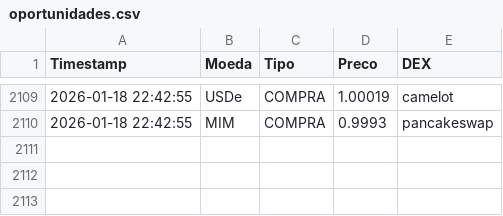
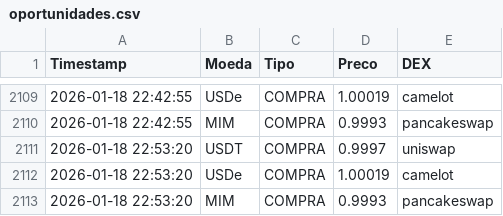
Before and after one commit to pclima82/monitor-stables, a CSV file: oportunidades.csv, drawn as a sheet; only a part is shown, gaps mark what is left out.

Commit message:
Log atualizado: Sun Jan 18 22:53:21 UTC 2026

```diff
--- a/oportunidades.csv
+++ b/oportunidades.csv
@@ -2110 +2110,4 @@ Timestamp,Moeda,Tipo,Preco,DEX
 2026-01-18 22:42:55,MIM,COMPRA,0.9993,pancakeswap
+2026-01-18 22:53:20,USDT,COMPRA,0.9997,uniswap
+2026-01-18 22:53:20,USDe,COMPRA,1.00019,camelot
+2026-01-18 22:53:20,MIM,COMPRA,0.9993,pancakeswap
```
